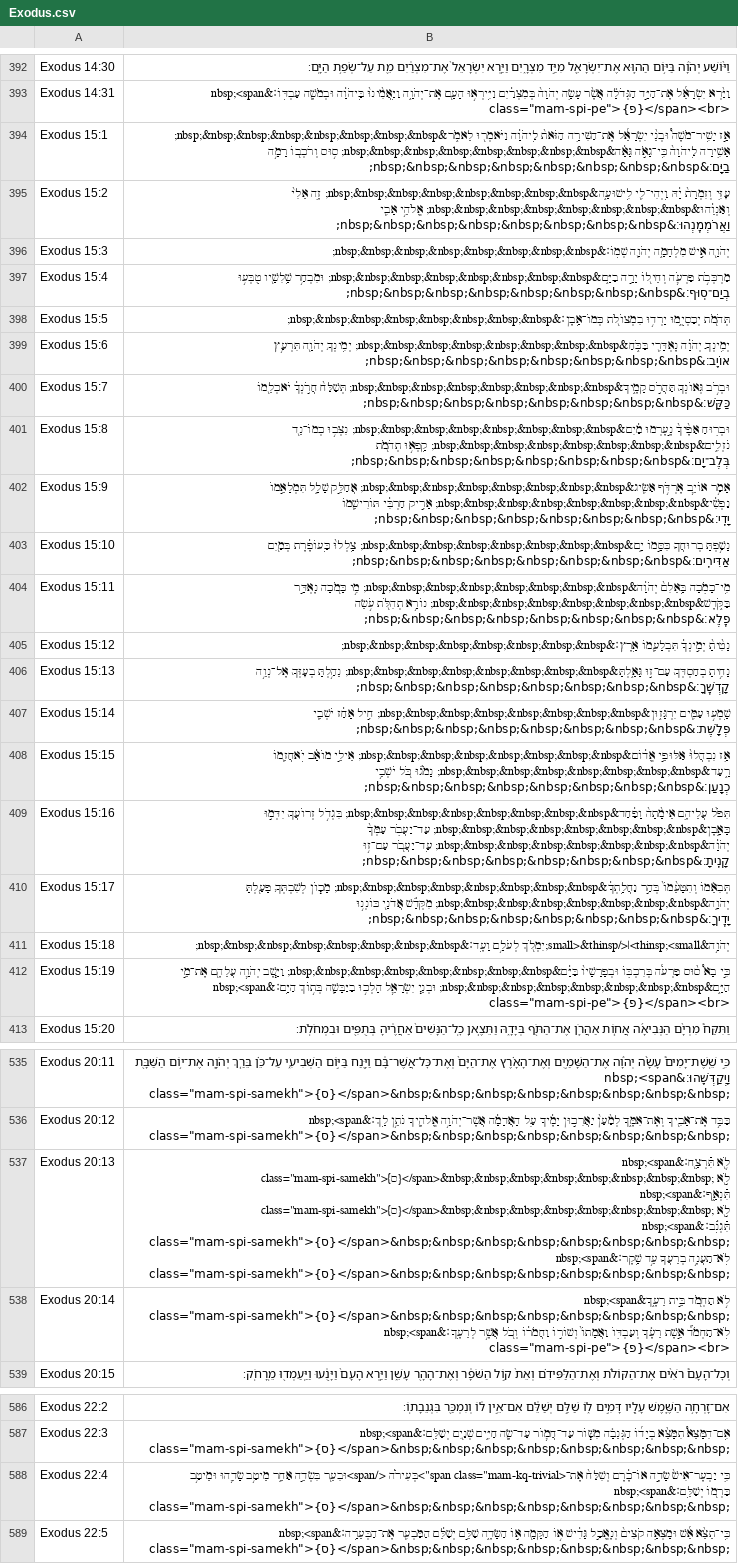
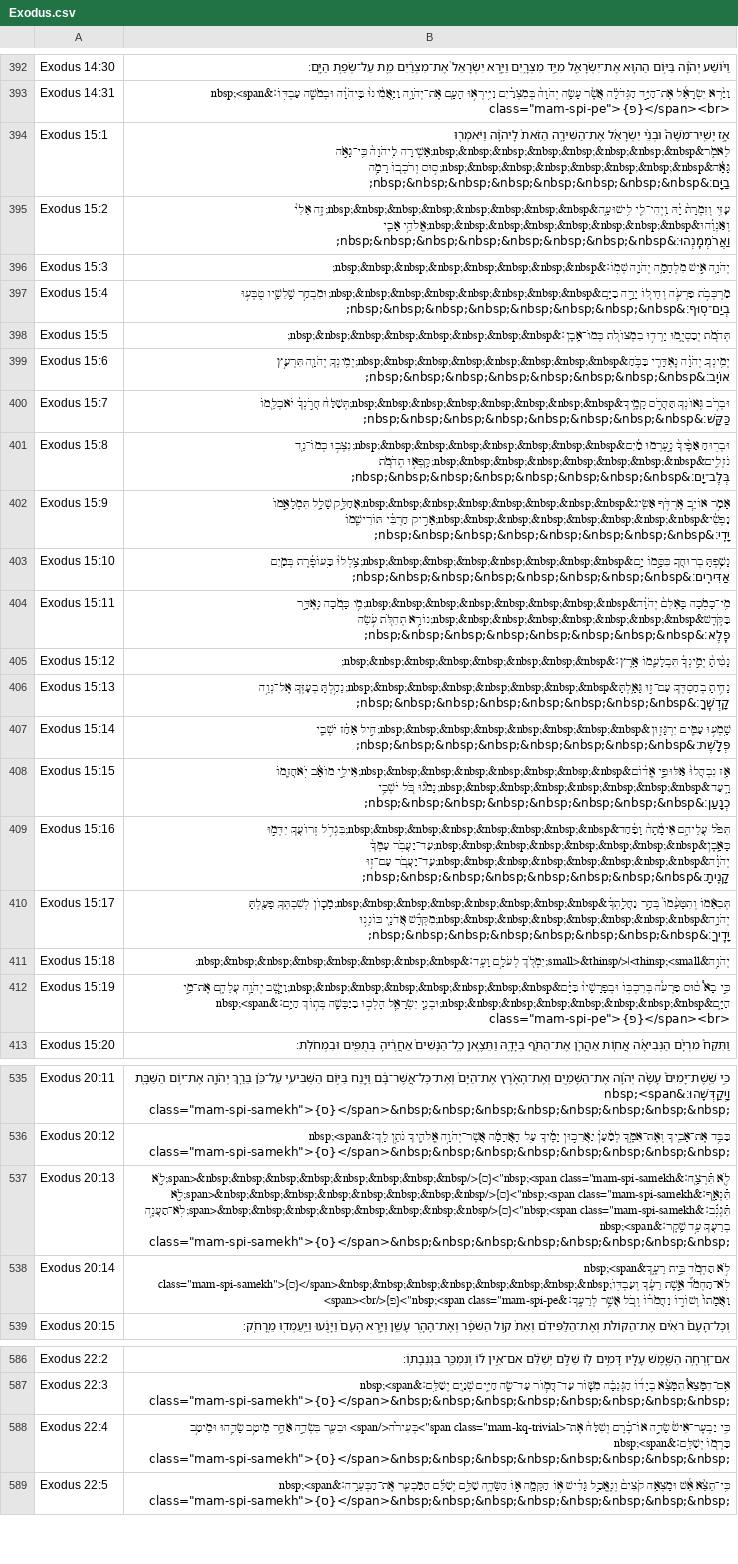
Before and after one commit to bdenckla/MAM-for-Sefaria, a CSV file: out/csv/Exodus.csv, drawn as a sheet; only a part is shown, gaps mark what is left out; the diff covers the shown part only; the diff names each change by its address in the sheet, - before the commit and + after, or states it on an @@ line.

```diff
--- a/out/csv/Exodus.csv
+++ b/out/csv/Exodus.csv
-B394: …לַֽיהֹוָ֔ה וַיֹּאמְר֖וּ לֵאמֹ֑ר&nbsp;&nbsp;&nbsp;&nbsp;&nbsp;&nbsp;&nbsp;&nbsp; אָשִׁ֤ירָה לַֽיהֹוָה֙ כִּֽי־גָאֹ֣ה גָּאָ֔ה&nbsp;&nbsp;&nbsp;&nbsp;&nbsp;&nbsp;&nbsp;&nbsp; ס֥וּס וְרֹכְב֖וֹ רָמָ֥ה…
+B394: …לַֽיהֹוָ֔ה וַיֹּאמְר֖וּ לֵאמֹ֑ר&nbsp;&nbsp;&nbsp;&nbsp;&nbsp;&nbsp;&nbsp;&nbsp;אָשִׁ֤ירָה לַֽיהֹוָה֙ כִּֽי־גָאֹ֣ה גָּאָ֔ה&nbsp;&nbsp;&nbsp;&nbsp;&nbsp;&nbsp;&nbsp;&nbsp;ס֥וּס וְרֹכְב֖וֹ רָמָ֥ה…
-B395: …יָ֔הּ וַֽיְהִי־לִ֖י לִֽישׁוּעָ֑ה&nbsp;&nbsp;&nbsp;&nbsp;&nbsp;&nbsp;&nbsp;&nbsp; זֶ֤ה אֵלִי֙ וְאַנְוֵ֔הוּ&nbsp;&nbsp;&nbsp;&nbsp;&nbsp;&nbsp;&nbsp;&nbsp; אֱלֹהֵ֥י אָבִ֖י וַאֲרֹמְמֶֽנְהוּ׃&nbsp;&nbsp;&nbsp;&nbsp;&nbsp;&nbsp;&nbsp;&nbsp;
+B395: …יָ֔הּ וַֽיְהִי־לִ֖י לִֽישׁוּעָ֑ה&nbsp;&nbsp;&nbsp;&nbsp;&nbsp;&nbsp;&nbsp;&nbsp;זֶ֤ה אֵלִי֙ וְאַנְוֵ֔הוּ&nbsp;&nbsp;&nbsp;&nbsp;&nbsp;&nbsp;&nbsp;&nbsp;אֱלֹהֵ֥י אָבִ֖י וַאֲרֹמְמֶֽנְהוּ׃&nbsp;&nbsp;&nbsp;&nbsp;&nbsp;&nbsp;&nbsp;&nbsp;
-B397: …וְחֵיל֖וֹ יָרָ֣ה בַיָּ֑ם&nbsp;&nbsp;&nbsp;&nbsp;&nbsp;&nbsp;&nbsp;&nbsp; וּמִבְחַ֥ר שָֽׁלִשָׁ֖יו טֻבְּע֥וּ…
+B397: …וְחֵיל֖וֹ יָרָ֣ה בַיָּ֑ם&nbsp;&nbsp;&nbsp;&nbsp;&nbsp;&nbsp;&nbsp;&nbsp;וּמִבְחַ֥ר שָֽׁלִשָׁ֖יו טֻבְּע֥וּ…
-B399: …יְהֹוָ֔ה נֶאְדָּרִ֖י בַּכֹּ֑חַ&nbsp;&nbsp;&nbsp;&nbsp;&nbsp;&nbsp;&nbsp;&nbsp; יְמִֽינְךָ֥ יְהֹוָ֖ה תִּרְעַ֥ץ…
+B399: …יְהֹוָ֔ה נֶאְדָּרִ֖י בַּכֹּ֑חַ&nbsp;&nbsp;&nbsp;&nbsp;&nbsp;&nbsp;&nbsp;&nbsp;יְמִֽינְךָ֥ יְהֹוָ֖ה תִּרְעַ֥ץ…
-B400: …גְּאוֹנְךָ֖ תַּהֲרֹ֣ס קָמֶ֑יךָ&nbsp;&nbsp;&nbsp;&nbsp;&nbsp;&nbsp;&nbsp;&nbsp; תְּשַׁלַּח֙ חֲרֹ֣נְךָ֔ יֹאכְלֵ֖מוֹ…
+B400: …גְּאוֹנְךָ֖ תַּהֲרֹ֣ס קָמֶ֑יךָ&nbsp;&nbsp;&nbsp;&nbsp;&nbsp;&nbsp;&nbsp;&nbsp;תְּשַׁלַּח֙ חֲרֹ֣נְךָ֔ יֹאכְלֵ֖מוֹ…
-B401: …אַפֶּ֙יךָ֙ נֶ֣עֶרְמוּ מַ֔יִם&nbsp;&nbsp;&nbsp;&nbsp;&nbsp;&nbsp;&nbsp;&nbsp; נִצְּב֥וּ כְמוֹ־נֵ֖ד נֹזְלִ֑ים&nbsp;&nbsp;&nbsp;&nbsp;&nbsp;&nbsp;&nbsp;&nbsp; קָֽפְא֥וּ תְהֹמֹ֖ת בְּלֶב־יָֽם׃&nbsp;&nbsp;&nbsp;&nbsp;&nbsp;&nbsp;&nbsp;&nbsp;
+B401: …אַפֶּ֙יךָ֙ נֶ֣עֶרְמוּ מַ֔יִם&nbsp;&nbsp;&nbsp;&nbsp;&nbsp;&nbsp;&nbsp;&nbsp;נִצְּב֥וּ כְמוֹ־נֵ֖ד נֹזְלִ֑ים&nbsp;&nbsp;&nbsp;&nbsp;&nbsp;&nbsp;&nbsp;&nbsp;קָֽפְא֥וּ תְהֹמֹ֖ת בְּלֶב־יָֽם׃&nbsp;&nbsp;&nbsp;&nbsp;&nbsp;&nbsp;&nbsp;&nbsp;
-B402: …אוֹיֵ֛ב אֶרְדֹּ֥ף אַשִּׂ֖יג&nbsp;&nbsp;&nbsp;&nbsp;&nbsp;&nbsp;&nbsp;&nbsp; אֲחַלֵּ֣ק שָׁלָ֑ל תִּמְלָאֵ֣מוֹ נַפְשִׁ֔י&nbsp;&nbsp;&nbsp;&nbsp;&nbsp;&nbsp;&nbsp;&nbsp; אָרִ֣יק חַרְבִּ֔י תּוֹרִישֵׁ֖מוֹ…
+B402: …אוֹיֵ֛ב אֶרְדֹּ֥ף אַשִּׂ֖יג&nbsp;&nbsp;&nbsp;&nbsp;&nbsp;&nbsp;&nbsp;&nbsp;אֲחַלֵּ֣ק שָׁלָ֑ל תִּמְלָאֵ֣מוֹ נַפְשִׁ֔י&nbsp;&nbsp;&nbsp;&nbsp;&nbsp;&nbsp;&nbsp;&nbsp;אָרִ֣יק חַרְבִּ֔י תּוֹרִישֵׁ֖מוֹ…
-B403: …בְרוּחֲךָ֖ כִּסָּ֣מוֹ יָ֑ם&nbsp;&nbsp;&nbsp;&nbsp;&nbsp;&nbsp;&nbsp;&nbsp; צָֽלְלוּ֙ כַּֽעוֹפֶ֔רֶת בְּמַ֖יִם…
+B403: …בְרוּחֲךָ֖ כִּסָּ֣מוֹ יָ֑ם&nbsp;&nbsp;&nbsp;&nbsp;&nbsp;&nbsp;&nbsp;&nbsp;צָֽלְלוּ֙ כַּֽעוֹפֶ֔רֶת בְּמַ֖יִם…
-B404: מִֽי־כָמֹ֤כָה בָּֽאֵלִם֙ יְהֹוָ֔ה&nbsp;&nbsp;&nbsp;&nbsp;&nbsp;&nbsp;&nbsp;&nbsp; מִ֥י כָּמֹ֖כָה נֶאְדָּ֣ר בַּקֹּ֑דֶשׁ&nbsp;&nbsp;&nbsp;&nbsp;&nbsp;&nbsp;&nbsp;&nbsp; נוֹרָ֥א תְהִלֹּ֖ת עֹ֥שֵׂה…
+B404: מִֽי־כָמֹ֤כָה בָּֽאֵלִם֙ יְהֹוָ֔ה&nbsp;&nbsp;&nbsp;&nbsp;&nbsp;&nbsp;&nbsp;&nbsp;מִ֥י כָּמֹ֖כָה נֶאְדָּ֣ר בַּקֹּ֑דֶשׁ&nbsp;&nbsp;&nbsp;&nbsp;&nbsp;&nbsp;&nbsp;&nbsp;נוֹרָ֥א תְהִלֹּ֖ת עֹ֥שֵׂה…
-B406: …בְחַסְדְּךָ֖ עַם־ז֣וּ גָּאָ֑לְתָּ&nbsp;&nbsp;&nbsp;&nbsp;&nbsp;&nbsp;&nbsp;&nbsp; נֵהַ֥לְתָּ בְעׇזְּךָ֖ אֶל־נְוֵ֥ה…
+B406: …בְחַסְדְּךָ֖ עַם־ז֣וּ גָּאָ֑לְתָּ&nbsp;&nbsp;&nbsp;&nbsp;&nbsp;&nbsp;&nbsp;&nbsp;נֵהַ֥לְתָּ בְעׇזְּךָ֖ אֶל־נְוֵ֥ה…
-B407: שָֽׁמְע֥וּ עַמִּ֖ים יִרְגָּז֑וּן&nbsp;&nbsp;&nbsp;&nbsp;&nbsp;&nbsp;&nbsp;&nbsp; חִ֣יל אָחַ֔ז יֹשְׁבֵ֖י…
+B407: שָֽׁמְע֥וּ עַמִּ֖ים יִרְגָּז֑וּן&nbsp;&nbsp;&nbsp;&nbsp;&nbsp;&nbsp;&nbsp;&nbsp;חִ֣יל אָחַ֔ז יֹשְׁבֵ֖י…
-B408: …נִבְהֲלוּ֙ אַלּוּפֵ֣י אֱד֔וֹם&nbsp;&nbsp;&nbsp;&nbsp;&nbsp;&nbsp;&nbsp;&nbsp; אֵילֵ֣י מוֹאָ֔ב יֹֽאחֲזֵ֖מוֹ רָ֑עַד&nbsp;&nbsp;&nbsp;&nbsp;&nbsp;&nbsp;&nbsp;&nbsp; נָמֹ֕גוּ כֹּ֖ל יֹשְׁבֵ֥י…
+B408: …נִבְהֲלוּ֙ אַלּוּפֵ֣י אֱד֔וֹם&nbsp;&nbsp;&nbsp;&nbsp;&nbsp;&nbsp;&nbsp;&nbsp;אֵילֵ֣י מוֹאָ֔ב יֹֽאחֲזֵ֖מוֹ רָ֑עַד&nbsp;&nbsp;&nbsp;&nbsp;&nbsp;&nbsp;&nbsp;&nbsp;נָמֹ֕גוּ כֹּ֖ל יֹשְׁבֵ֥י…
-B409: …עֲלֵיהֶ֤ם אֵימָ֙תָה֙ וָפַ֔חַד&nbsp;&nbsp;&nbsp;&nbsp;&nbsp;&nbsp;&nbsp;&nbsp; בִּגְדֹ֥ל זְרוֹעֲךָ֖ יִדְּמ֣וּ כָּאָ֑בֶן&nbsp;&nbsp;&nbsp;&nbsp;&nbsp;&nbsp;&nbsp;&nbsp; עַד־יַעֲבֹ֤ר עַמְּךָ֙ יְהֹוָ֔ה&nbsp;&nbsp;&nbsp;&nbsp;&nbsp;&nbsp;&nbsp;&nbsp; עַֽד־יַעֲבֹ֖ר עַם־ז֥וּ קָנִֽיתָ׃&nbsp;&nbsp;&nbsp;&nbsp;&nbsp;&nbsp;&nbsp;&nbsp;
+B409: …עֲלֵיהֶ֤ם אֵימָ֙תָה֙ וָפַ֔חַד&nbsp;&nbsp;&nbsp;&nbsp;&nbsp;&nbsp;&nbsp;&nbsp;בִּגְדֹ֥ל זְרוֹעֲךָ֖ יִדְּמ֣וּ כָּאָ֑בֶן&nbsp;&nbsp;&nbsp;&nbsp;&nbsp;&nbsp;&nbsp;&nbsp;עַד־יַעֲבֹ֤ר עַמְּךָ֙ יְהֹוָ֔ה&nbsp;&nbsp;&nbsp;&nbsp;&nbsp;&nbsp;&nbsp;&nbsp;עַֽד־יַעֲבֹ֖ר עַם־ז֥וּ קָנִֽיתָ׃&nbsp;&nbsp;&nbsp;&nbsp;&nbsp;&nbsp;&nbsp;&nbsp;
-B410: …וְתִטָּעֵ֙מוֹ֙ בְּהַ֣ר נַחֲלָֽתְךָ֔&nbsp;&nbsp;&nbsp;&nbsp;&nbsp;&nbsp;&nbsp;&nbsp; מָכ֧וֹן לְשִׁבְתְּךָ֛ פָּעַ֖לְתָּ יְהֹוָ֑ה&nbsp;&nbsp;&nbsp;&nbsp;&nbsp;&nbsp;&nbsp;&nbsp; מִקְּדָ֕שׁ אֲדֹנָ֖י כּוֹנְנ֥וּ…
+B410: …וְתִטָּעֵ֙מוֹ֙ בְּהַ֣ר נַחֲלָֽתְךָ֔&nbsp;&nbsp;&nbsp;&nbsp;&nbsp;&nbsp;&nbsp;&nbsp;מָכ֧וֹן לְשִׁבְתְּךָ֛ פָּעַ֖לְתָּ יְהֹוָ֑ה&nbsp;&nbsp;&nbsp;&nbsp;&nbsp;&nbsp;&nbsp;&nbsp;מִקְּדָ֕שׁ אֲדֹנָ֖י כּוֹנְנ֥וּ…
-B412: …בְּרִכְבּ֤וֹ וּבְפָרָשָׁיו֙ בַּיָּ֔ם&nbsp;&nbsp;&nbsp;&nbsp;&nbsp;&nbsp;&nbsp;&nbsp; וַיָּ֧שֶׁב יְהֹוָ֛ה עֲלֵהֶ֖ם אֶת־מֵ֣י הַיָּ֑ם&nbsp;&nbsp;&nbsp;&nbsp;&nbsp;&nbsp;&nbsp;&nbsp; וּבְנֵ֧י יִשְׂרָאֵ֛ל הָלְכ֥וּ…
+B412: …בְּרִכְבּ֤וֹ וּבְפָרָשָׁיו֙ בַּיָּ֔ם&nbsp;&nbsp;&nbsp;&nbsp;&nbsp;&nbsp;&nbsp;&nbsp;וַיָּ֧שֶׁב יְהֹוָ֛ה עֲלֵהֶ֖ם אֶת־מֵ֣י הַיָּ֑ם&nbsp;&nbsp;&nbsp;&nbsp;&nbsp;&nbsp;&nbsp;&nbsp;וּבְנֵ֧י יִשְׂרָאֵ֛ל הָלְכ֥וּ…
-B537: לֹ֥֖א תִּֿרְצָֽ֖ח׃&nbsp;<span class="mam-spi-samekh">{ס}</span>&nbsp;&nbsp;&nbsp;&nbsp;&nbsp;&nbsp;&nbsp;&nbsp; לֹ֣֖א תִּֿנְאָֽ֑ף׃&nbsp;<span class="mam-spi-samekh">{ס}</span>&nbsp;&nbsp;&nbsp;&nbsp;&nbsp;&nbsp;&nbsp;&nbsp; לֹ֣֖א תִּֿגְנֹֽ֔ב׃&nbsp;<span class="mam-spi-samekh">{ס}</span>&nbsp;&nbsp;&nbsp;&nbsp;&nbsp;&nbsp;&nbsp;&nbsp; לֹֽא־תַעֲנֶ֥ה בְרֵעֲךָ֖ עֵ֥ד…
+B537: לֹ֥֖א תִּֿרְצָֽ֖ח׃&nbsp;<span class="mam-spi-samekh">{ס}</span>&nbsp;&nbsp;&nbsp;&nbsp;&nbsp;&nbsp;&nbsp;&nbsp;לֹ֣֖א תִּֿנְאָֽ֑ף׃&nbsp;<span class="mam-spi-samekh">{ס}</span>&nbsp;&nbsp;&nbsp;&nbsp;&nbsp;&nbsp;&nbsp;&nbsp;לֹ֣֖א תִּֿגְנֹֽ֔ב׃&nbsp;<span class="mam-spi-samekh">{ס}</span>&nbsp;&nbsp;&nbsp;&nbsp;&nbsp;&nbsp;&nbsp;&nbsp;לֹֽא־תַעֲנֶ֥ה בְרֵעֲךָ֖ עֵ֥ד…
-B538: …בֵּ֣ית רֵעֶ֑ךָ&nbsp;<span class="mam-spi-samekh">{ס}</span>&nbsp;&nbsp;&nbsp;&nbsp;&nbsp;&nbsp;&nbsp;&nbsp; לֹֽא־תַחְמֹ֞ד אֵ֣שֶׁת רֵעֶ֗ךָ…
+B538: …בֵּ֣ית רֵעֶ֑ךָ&nbsp;<span class="mam-spi-samekh">{ס}</span>&nbsp;&nbsp;&nbsp;&nbsp;&nbsp;&nbsp;&nbsp;&nbsp;לֹֽא־תַחְמֹ֞ד אֵ֣שֶׁת רֵעֶ֗ךָ…
-B588: …וְשִׁלַּח֙ אֶת־<span class="mam-kq-trivial">בְּעִירֹ֔ה </span>וּבִעֵ֖ר בִּשְׂדֵ֣ה אַחֵ֑ר…
+B588: …וְשִׁלַּח֙ אֶת־<span class="mam-kq-trivial">בְּעִירֹ֔ה</span> וּבִעֵ֖ר בִּשְׂדֵ֣ה אַחֵ֑ר…
```
Also changed, not shown: 5 edited cells elsewhere in this file, out/csv/Deuteronomy.csv, out/csv/I Chronicles.csv, 55 other files.
